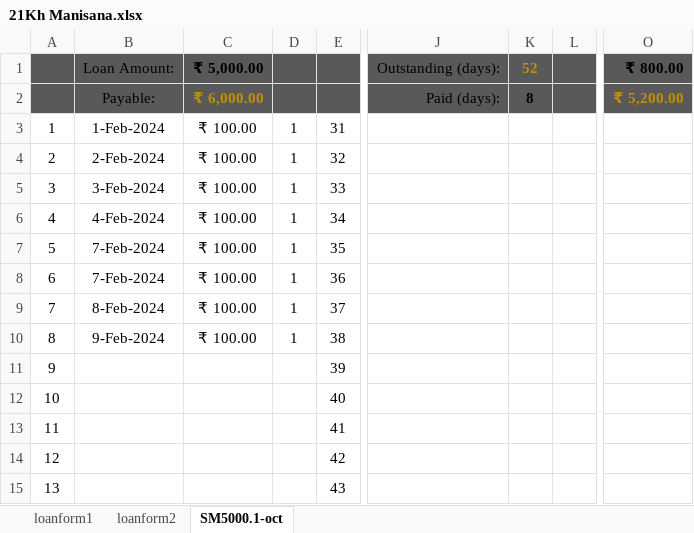
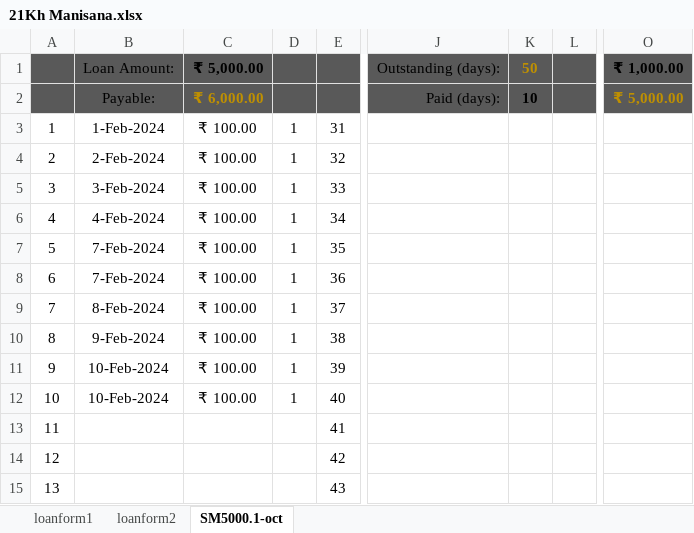
Before and after one commit to aboongm/tungfamFinance, an Excel workbook: LoanOfficer-A/2023/21Kh Manisana.xlsx, sheet SM5000.1-oct, drawn as a sheet; only a part is shown, gaps mark what is left out; values as stored, in another font and other column widths than the file's, no borders; the diff names each change by its address in the sheet, - before the commit and + after, or states it on an @@ line.

```diff
--- a/LoanOfficer-A/2023/21Kh Manisana.xlsx (sheet SM5000.1-oct)
+++ b/LoanOfficer-A/2023/21Kh Manisana.xlsx (sheet SM5000.1-oct)
-K1: 52
+K1: 50
-O1: ₹ 800.00
+O1: ₹ 1,000.00
-K2: 8
+K2: 10
-O2: ₹ 5,200.00
+O2: ₹ 5,000.00
-B11:B12: (empty)
+B11:B12: 10-Feb-2024
-C11:C12: (empty)
+C11:C12: ₹ 100.00
-D11:D12: (empty)
+D11:D12: 1
```
Also changed, not shown: charts or pictures, LoanOfficer-A/2023/22Rambhabati-tombi.xlsx, LoanOfficer-A/2023/9 Salam Sunanda Saturday.xlsx, 8 other files.
